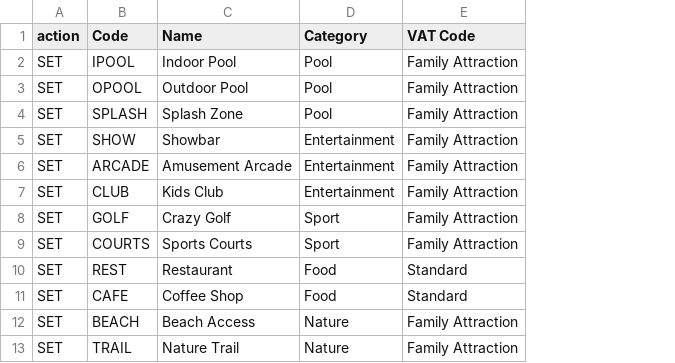
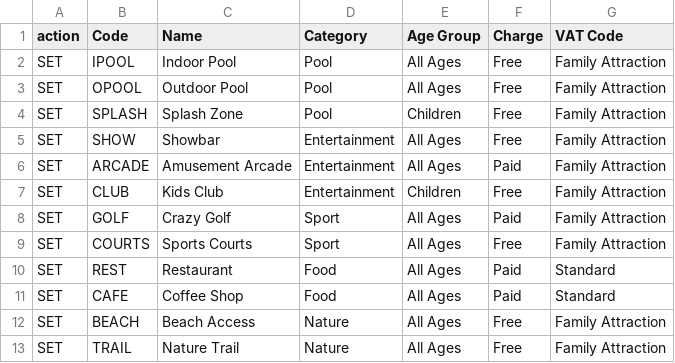
Before and after one commit to acuminous/filby, a CSV file: examples/migrations/csv/parks/amenity.csv, drawn as a sheet; the diff names each change by its address in the sheet, - before the commit and + after, or states it on an @@ line.

```diff
--- a/examples/migrations/csv/parks/amenity.csv
+++ b/examples/migrations/csv/parks/amenity.csv
+column E (Age Group), rows 2-13: All Ages | All Ages | Children | All Ages | All Ages | Children | All Ages | All Ages | All Ages | All Ages | All Ages | All Ages
+column F (Charge), rows 2-13: Free | Free | Free | Free | Paid | Free | Paid | Free | Paid | Paid | Free | Free
```
Also changed, not shown: examples/migrations/csv/summer-offers/park-offer.csv, 17 other files.
